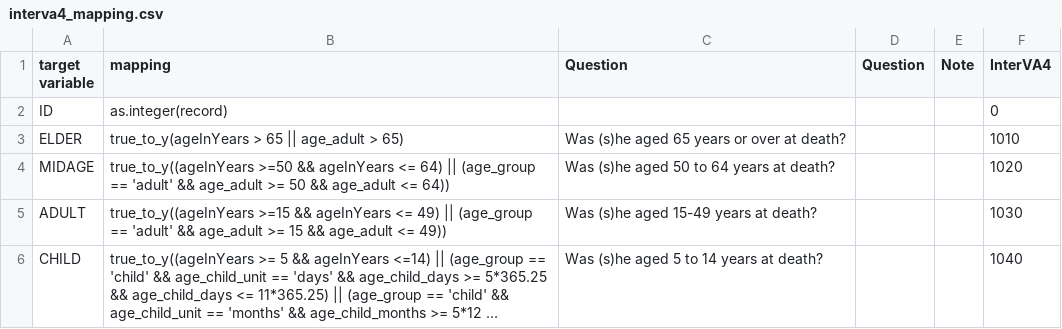
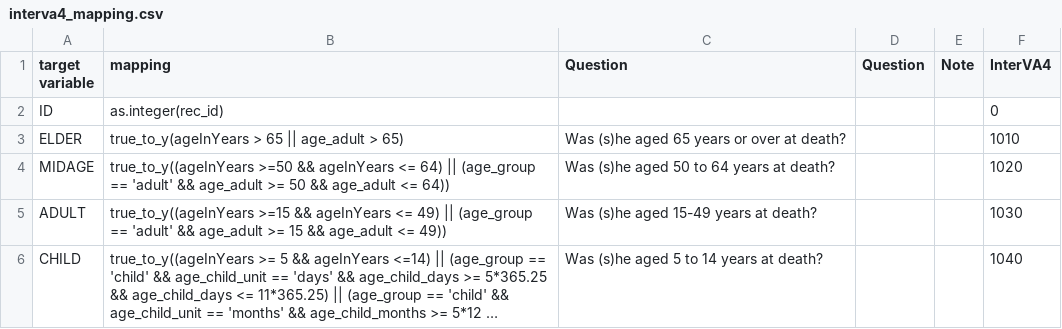
Before and after one commit to aflaxman/va_mapping, a CSV file: data/interva4_mapping.csv, drawn as a sheet; only a part is shown; long unchanged cells end in ….

```diff
--- a/data/interva4_mapping.csv
+++ b/data/interva4_mapping.csv
@@ -1,3 +1,3 @@
 target variable;mapping;Question;Question;Note;InterVA4
-ID;as.integer(record);;;;0
+ID;as.integer(rec_id);;;;0
 ELDER;true_to_y(ageInYears > 65 || age_adult > 65);Was (s)he aged 65 years or over at death?;;;1010
```
Also changed, not shown: data/tariff_mapping_full.csv, 4 other files.
